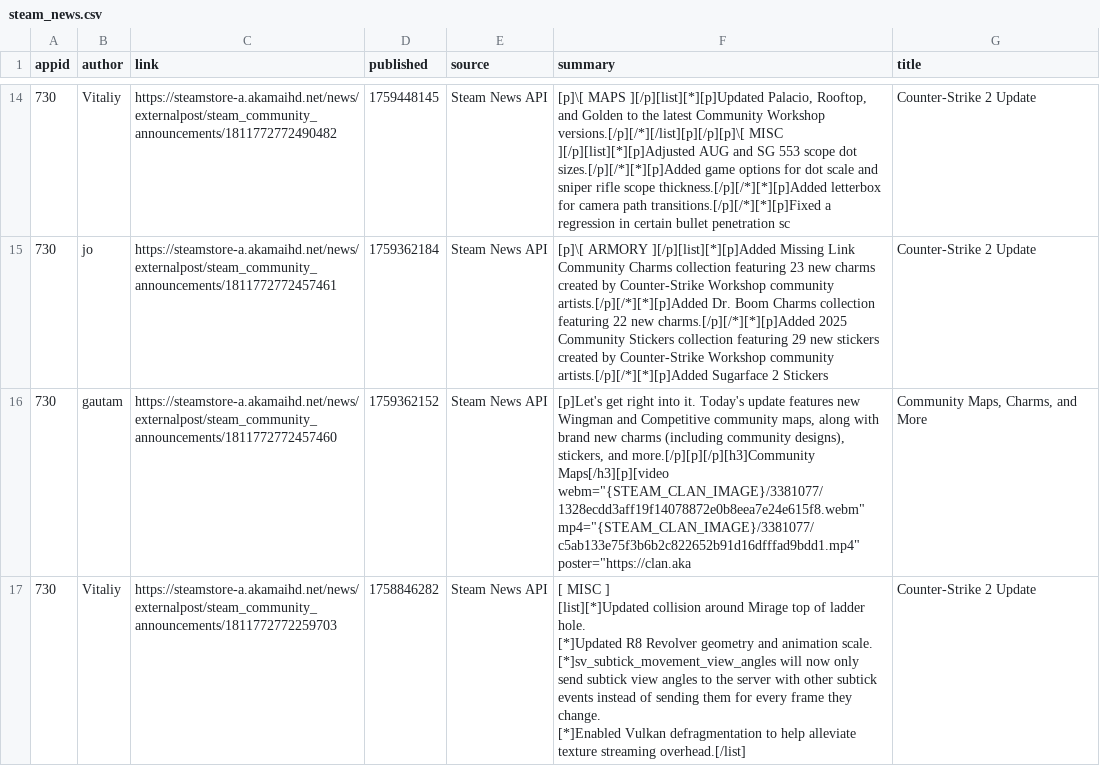
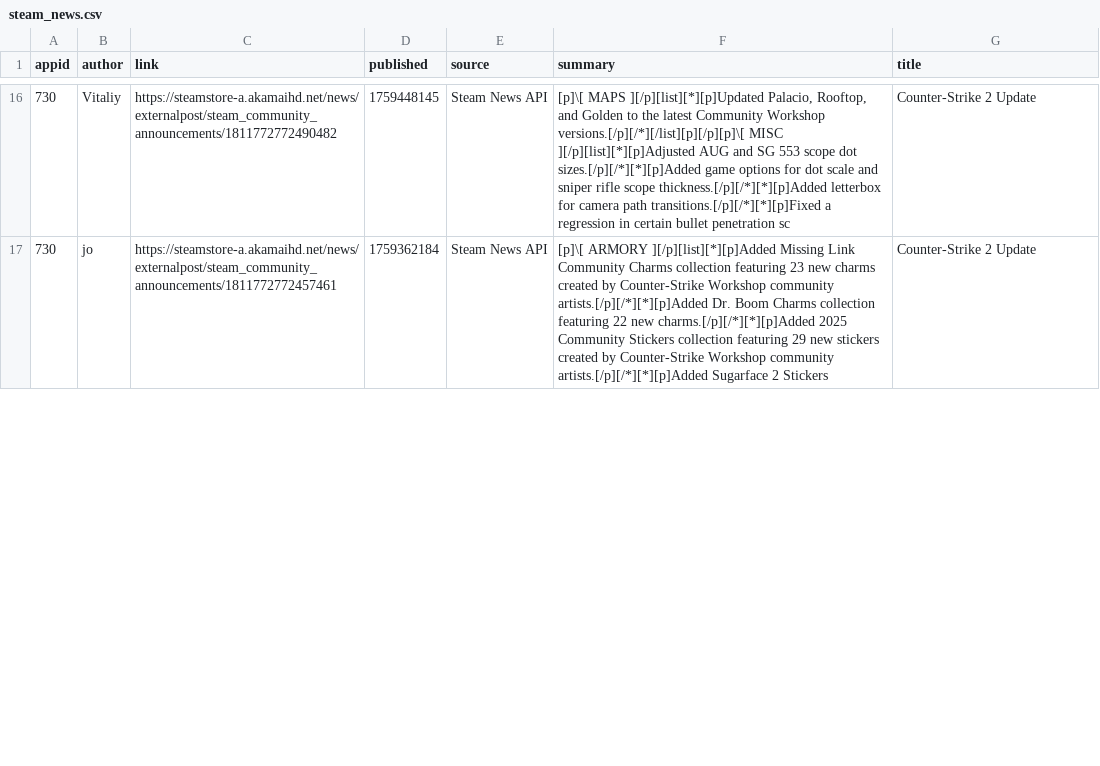
Before and after one commit to BennetttChen/Python-crawl, a CSV file: output/steam_news.csv, drawn as a sheet; only a part is shown, gaps mark what is left out; removed rows and columns are numbered as before the commit, all else as after; ↵ is a line break in a cell; the diff covers the shown part only; the diff names each change by its address in the sheet, - before the commit and + after, or states it on an @@ line.

```diff
--- a/output/steam_news.csv
+++ b/output/steam_news.csv
-row 16: 730 | gautam | https://steamstore-a.akamaihd.net/news/externalpost/steam_community_announcements/1811772772457460 | 1759362152 | Steam News API | [p]Let's get right into it. Today's update features new Wingman and Competitive community maps, along with brand new charms (including community designs), stickers, and more.[/p][p][/p][h3]Community Maps[/h3][p][video webm="{STEAM_CLAN_IMAGE}/3381077/1328ecdd3aff19f14078872e0b8eea7e24e615f8.webm" mp4="{STEAM_CLAN_IMAGE}/3381077/c5ab133e75f3b6b2c822652b91d16dfffad9bdd1.mp4" poster="https://clan.aka | Community Maps, Charms, and More
-row 17: 730 | Vitaliy | https://steamstore-a.akamaihd.net/news/externalpost/steam_community_announcements/1811772772259703 | 1758846282 | Steam News API | [ MISC ] ↵ [list][*]Updated collision around Mirage top of ladder hole. ↵ [*]Updated R8 Revolver geometry and animation scale. ↵ [*]sv_subtick_movement_view_angles will now only send subtick view angles to the server with other subtick events instead of sending them for every frame they change. ↵ [*]Enabled Vulkan defragmentation to help alleviate texture streaming overhead.[/list] | Counter-Strike 2 Update
```
Also changed, not shown: 3 added rows and 1 removed row elsewhere in this file, output/bili_timeline.csv, 4 other files.
